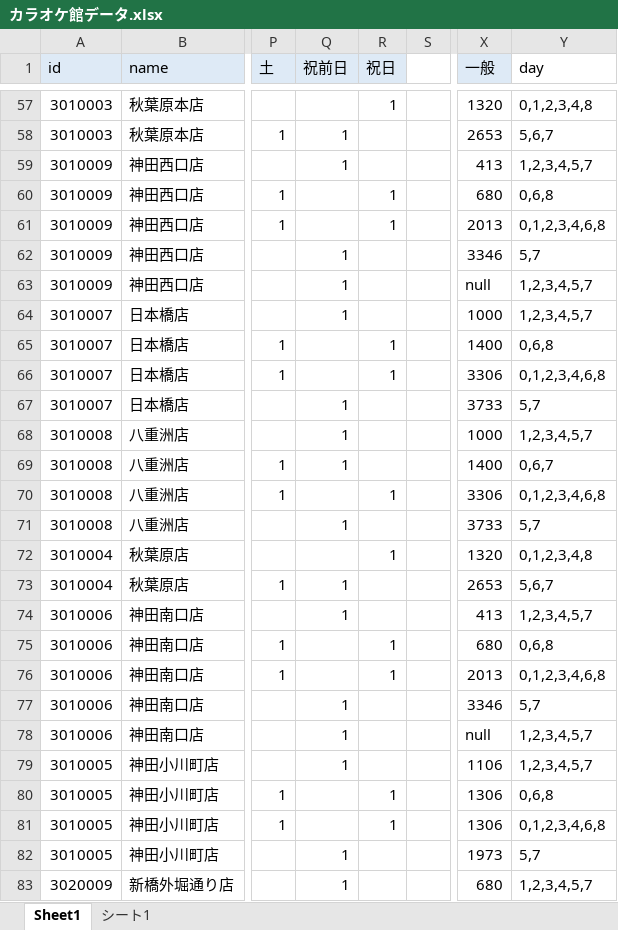
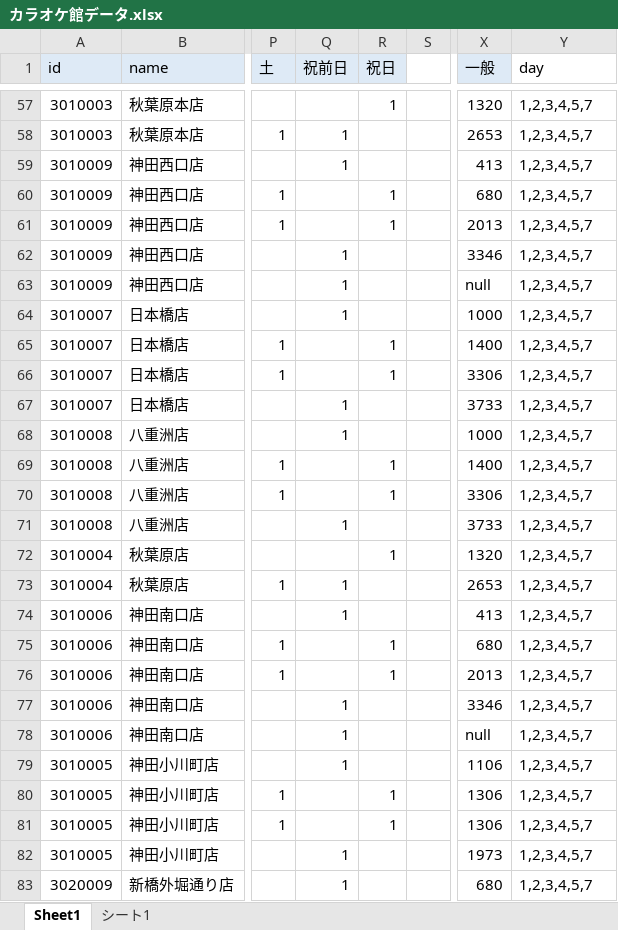
Before and after one commit to yun8686/karaoke, an Excel workbook: カラオケ館データ.xlsx, sheet Sheet1, drawn as a sheet; only a part is shown, gaps mark what is left out; values as stored, in another font and other column widths than the file's, no borders; charts and pictures not drawn; the diff covers the shown part only; the diff names each change by its address in the sheet, - before the commit and + after, or states it on an @@ line.

```diff
--- a/カラオケ館データ.xlsx (sheet Sheet1)
+++ b/カラオケ館データ.xlsx (sheet Sheet1)
-Y57 (day): 0,1,2,3,4,8
+Y57 (day): 1,2,3,4,5,7
-Y58 (day): 5,6,7
+Y58 (day): 1,2,3,4,5,7
-Y60 (day): 0,6,8
+Y60 (day): 1,2,3,4,5,7
-Y61 (day): 0,1,2,3,4,6,8
+Y61 (day): 1,2,3,4,5,7
-Y62 (day): 5,7
+Y62 (day): 1,2,3,4,5,7
-Y65 (day): 0,6,8
+Y65 (day): 1,2,3,4,5,7
-Y66 (day): 0,1,2,3,4,6,8
+Y66 (day): 1,2,3,4,5,7
-Y67 (day): 5,7
+Y67 (day): 1,2,3,4,5,7
-Q69 (祝前日): 1
+Q69 (祝前日): (empty)
-R69 (祝日): (empty)
+R69 (祝日): 1
-Y69 (day): 0,6,7
+Y69 (day): 1,2,3,4,5,7
-Y70 (day): 0,1,2,3,4,6,8
+Y70 (day): 1,2,3,4,5,7
-Y71 (day): 5,7
+Y71 (day): 1,2,3,4,5,7
-Y72 (day): 0,1,2,3,4,8
+Y72 (day): 1,2,3,4,5,7
-Y73 (day): 5,6,7
+Y73 (day): 1,2,3,4,5,7
-Y75 (day): 0,6,8
+Y75 (day): 1,2,3,4,5,7
-Y76 (day): 0,1,2,3,4,6,8
+Y76 (day): 1,2,3,4,5,7
-Y77 (day): 5,7
+Y77 (day): 1,2,3,4,5,7
-Y80 (day): 0,6,8
+Y80 (day): 1,2,3,4,5,7
-Y81 (day): 0,1,2,3,4,6,8
+Y81 (day): 1,2,3,4,5,7
-Y82 (day): 5,7
+Y82 (day): 1,2,3,4,5,7
```
Also changed, not shown: 252 edited cells elsewhere in this sheet, formulas that keep their value, charts or pictures, 1 other file.
